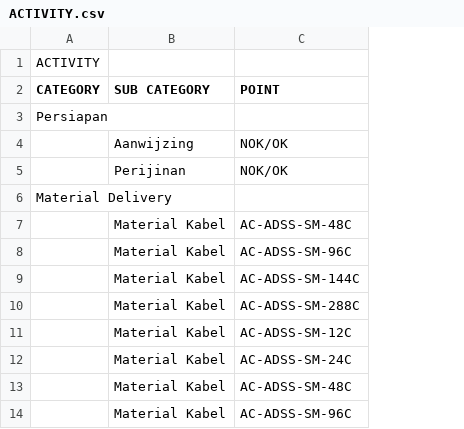
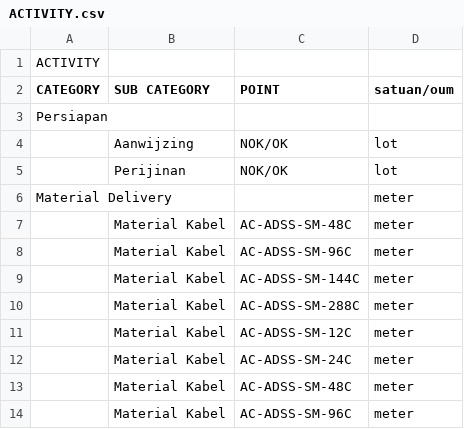
Before and after one commit to setcoproject41-rgb/dami, a CSV file: ACTIVITY.csv, drawn as a sheet; only a part is shown; the diff names each change by its address in the sheet, - before the commit and + after, or states it on an @@ line.

Commit message:
feat: UoM now read from ACTIVITY.csv column 4 - bot and dashboard use CSV satuan

```diff
--- a/ACTIVITY.csv
+++ b/ACTIVITY.csv
+column D (satuan/oum), rows 4-14: lot | lot | meter | meter | meter | meter | meter | meter | meter | meter | meter
```
Also changed, not shown: 5 other files.
